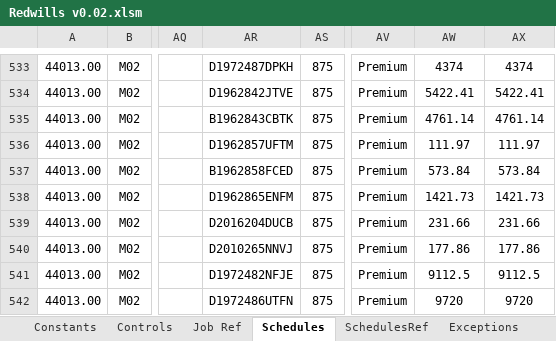
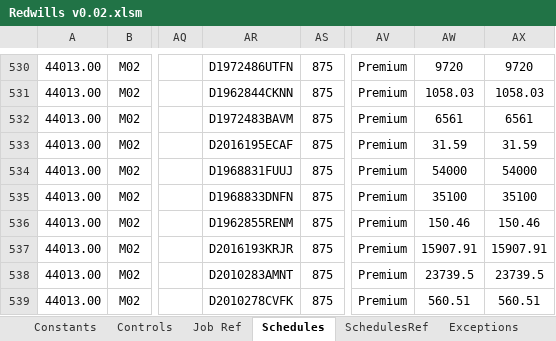
Before and after one commit to Rob3335/Redwells-Joinery, an Excel workbook: Redwills v0.02.xlsm, sheet Schedules, drawn as a sheet; only a part is shown, gaps mark what is left out; values as stored, in another font and other column widths than the file's, no borders; charts and pictures and conditional formats and table styles not drawn; addresses are those after the commit; the diff covers the shown part only; the diff names each change by its address in the sheet, - before the commit and + after, or states it on an @@ line.

```diff
--- a/Redwills v0.02.xlsm (sheet Schedules)
+++ b/Redwills v0.02.xlsm (sheet Schedules)
-AR530: D1972487DPKH
+AR530: D1972486UTFN
-AW530: 4374
+AW530: 9720
-AX530: 4374
+AX530: 9720
-AR531: D1962842JTVE
+AR531: D1962844CKNN
-AW531: 5422.41
+AW531: 1058.03
-AX531: 5422.41
+AX531: 1058.03
-AR532: B1962843CBTK
+AR532: D1972483BAVM
-AW532: 4761.14
+AW532: 6561
-AX532: 4761.14
+AX532: 6561
-AR533: D1962857UFTM
+AR533: D2016195ECAF
-AW533: 111.97
+AW533: 31.59
-AX533: 111.97
+AX533: 31.59
-AR534: B1962858FCED
+AR534: D1968831FUUJ
-AW534: 573.84
+AW534: 54000
-AX534: 573.84
+AX534: 54000
-AR535: D1962865ENFM
+AR535: D1968833DNFN
-AW535: 1421.73
+AW535: 35100
-AX535: 1421.73
+AX535: 35100
-AR536: D2016204DUCB
+AR536: D1962855RENM
-AW536: 231.66
+AW536: 150.46
-AX536: 231.66
+AX536: 150.46
-AR537: D2010265NNVJ
+AR537: D2016193KRJR
-AW537: 177.86
+AW537: 15907.91
-AX537: 177.86
+AX537: 15907.91
-AR538: D1972482NFJE
+AR538: D2010283AMNT
-AW538: 9112.5
+AW538: 23739.5
-AX538: 9112.5
+AX538: 23739.5
-AR539: D1972486UTFN
+AR539: D2010278CVFK
-AW539: 9720
+AW539: 560.51
-AX539: 9720
+AX539: 560.51
```
Also changed, not shown: 9 added rows, 12 removed rows and 464 edited cells elsewhere in this sheet, sheet Todo, 3 other files.
